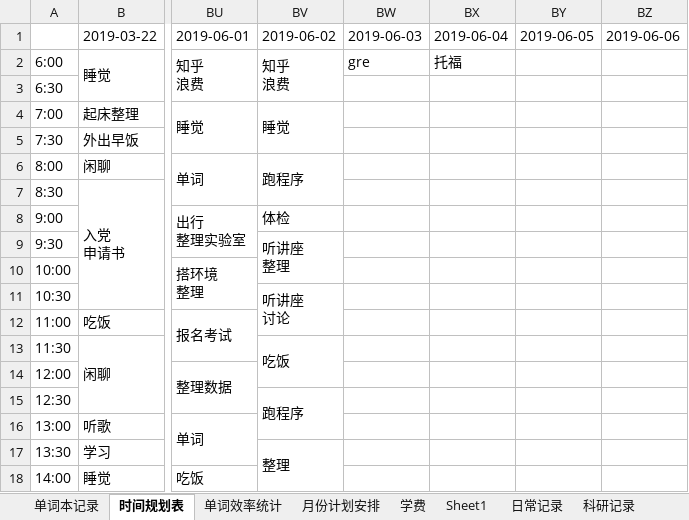
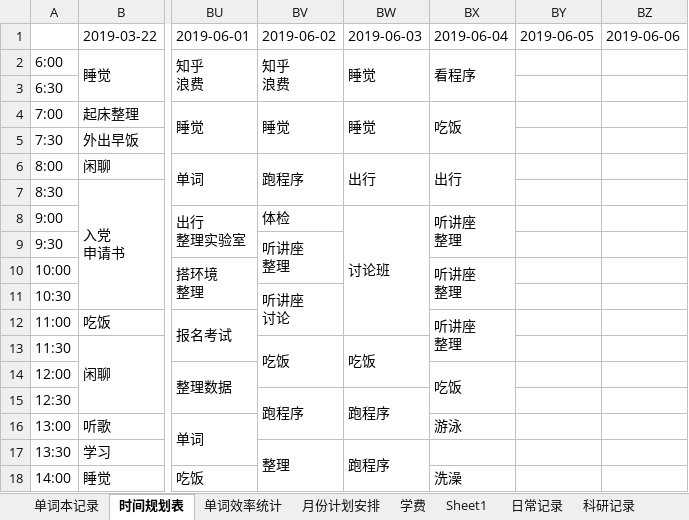
Before and after one commit to Rio56/deeplearning, an Excel workbook: DTP_deeplearning/_其他/zyh每日总结.xlsx, sheet 时间规划表, drawn as a sheet; only a part is shown, gaps mark what is left out; values as stored, in another font and other column widths than the file's, no cell formats; charts and pictures not drawn; ↵ is a line break in a cell; the diff covers the shown part only; the diff names each change by its address in the sheet, - before the commit and + after, or states it on an @@ line.

```diff
--- a/DTP_deeplearning/_其他/zyh每日总结.xlsx (sheet 时间规划表)
+++ b/DTP_deeplearning/_其他/zyh每日总结.xlsx (sheet 时间规划表)
-BW2: gre
+BW2: 睡觉
+BW2:BW3 merged
-BX2: 托福
+BX2: 看程序
+BX2:BX3 merged
-BW4: (empty)
+BW4: 睡觉
+BW4:BW5 merged
-BX4: (empty)
+BX4: 吃饭
+BX4:BX5 merged
-BW6: (empty)
+BW6: 出行
+BW6:BW7 merged
-BX6: (empty)
+BX6: 出行
+BX6:BX7 merged
-BW8: (empty)
+BW8: 讨论班
+BW8:BW12 merged
-BX8: (empty)
+BX8: 听讲座 ↵ 整理
+BX8:BX9 merged
-BX10: (empty)
+BX10: 听讲座 ↵ 整理
+BX10:BX11 merged
-BX12: (empty)
+BX12: 听讲座 ↵ 整理
+BX12:BX13 merged
-BW13: (empty)
+BW13: 吃饭
+BW13:BW14 merged
-BX14: (empty)
+BX14: 吃饭
+BX14:BX15 merged
-BW15: (empty)
+BW15: 跑程序
+BW15:BW16 merged
-BX16: (empty)
+BX16: 游泳
-BW17: (empty)
+BW17: 跑程序
+BW17:BW18 merged
-BX18: (empty)
+BX18: 洗澡
```
Also changed, not shown: 26 edited cells and merged cells elsewhere in this sheet, sheet 单词本记录, cell formats, charts or pictures, 2 other files.
